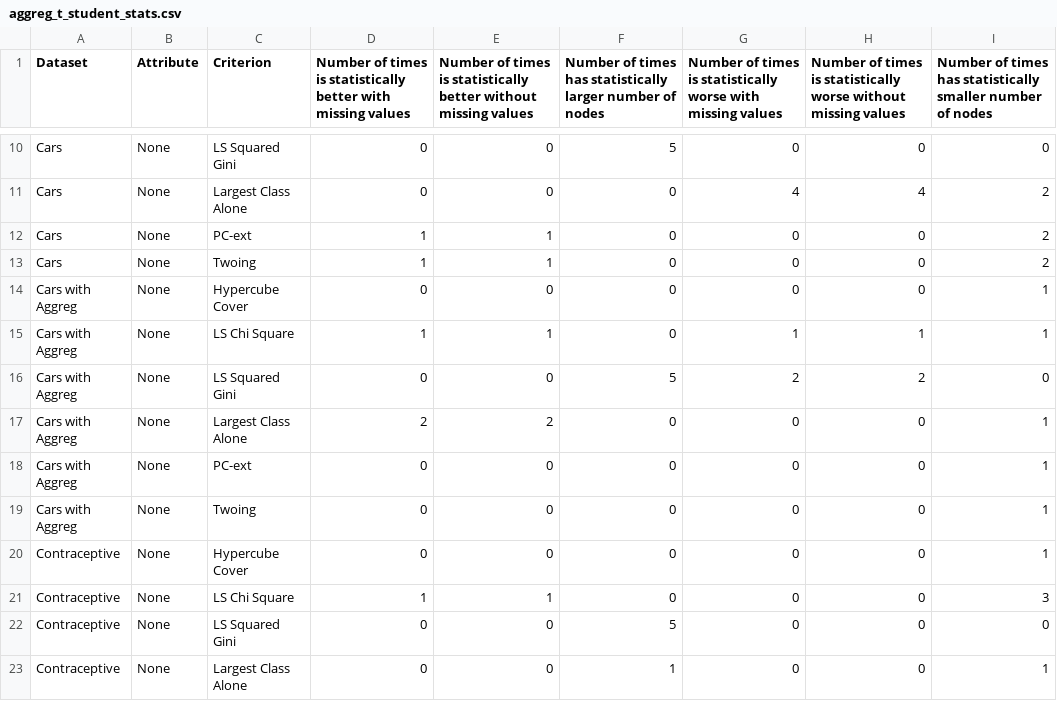
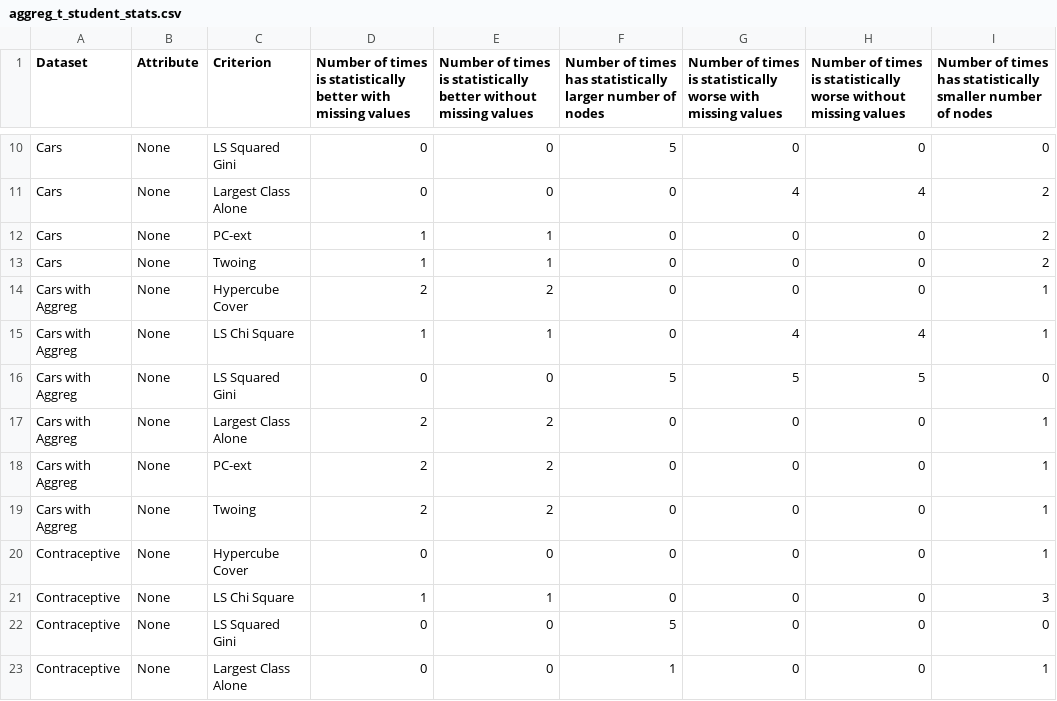
Before and after one commit to felipeamp/dissertation-code, a CSV file: outputs/d16/final/wo_num/aggreg_t_student_stats.csv, drawn as a sheet; only a part is shown, gaps mark what is left out.

```diff
--- a/outputs/d16/final/wo_num/aggreg_t_student_stats.csv
+++ b/outputs/d16/final/wo_num/aggreg_t_student_stats.csv
@@ -13,8 +13,8 @@ Cars,None,PC-ext,1,1,0,0,0,2
 Cars,None,Twoing,1,1,0,0,0,2
-Cars with Aggreg,None,Hypercube Cover,0,0,0,0,0,1
-Cars with Aggreg,None,LS Chi Square,1,1,0,1,1,1
-Cars with Aggreg,None,LS Squared Gini,0,0,5,2,2,0
+Cars with Aggreg,None,Hypercube Cover,2,2,0,0,0,1
+Cars with Aggreg,None,LS Chi Square,1,1,0,4,4,1
+Cars with Aggreg,None,LS Squared Gini,0,0,5,5,5,0
 Cars with Aggreg,None,Largest Class Alone,2,2,0,0,0,1
-Cars with Aggreg,None,PC-ext,0,0,0,0,0,1
-Cars with Aggreg,None,Twoing,0,0,0,0,0,1
+Cars with Aggreg,None,PC-ext,2,2,0,0,0,1
+Cars with Aggreg,None,Twoing,2,2,0,0,0,1
 Contraceptive,None,Hypercube Cover,0,0,0,0,0,1
```
Also changed, not shown: outputs/d16/final/wo_num/raw_output.csv, outputs/d16/final/wo_num/raw_t_student_stats.csv, 2 other files.
